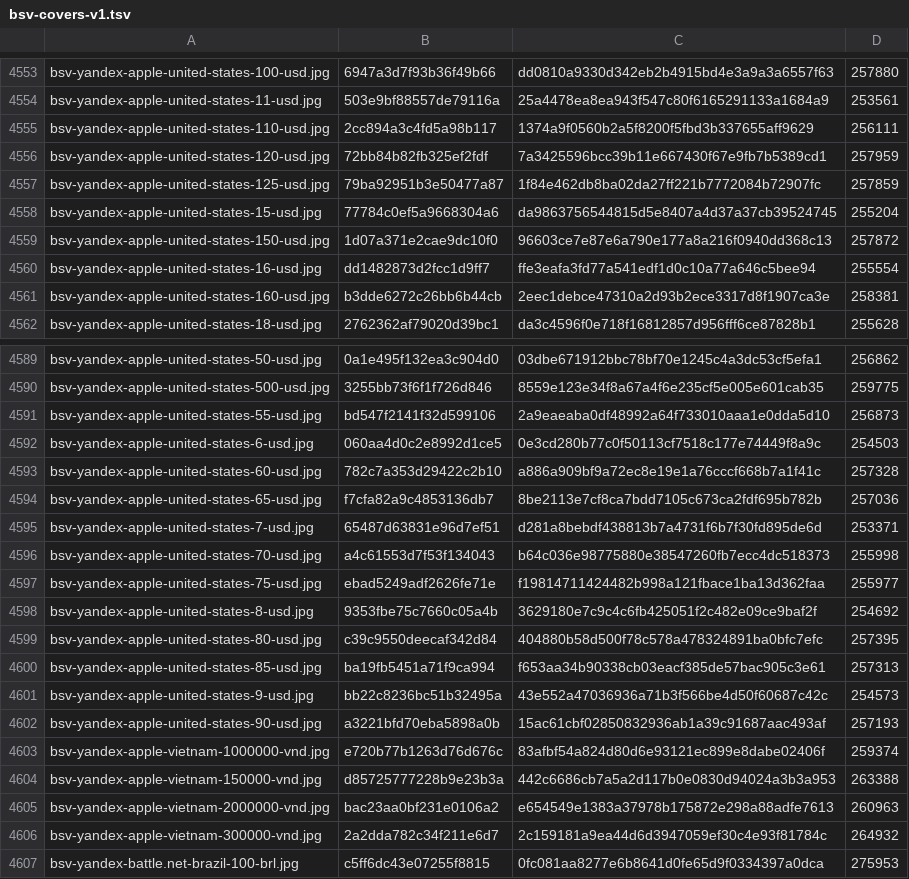
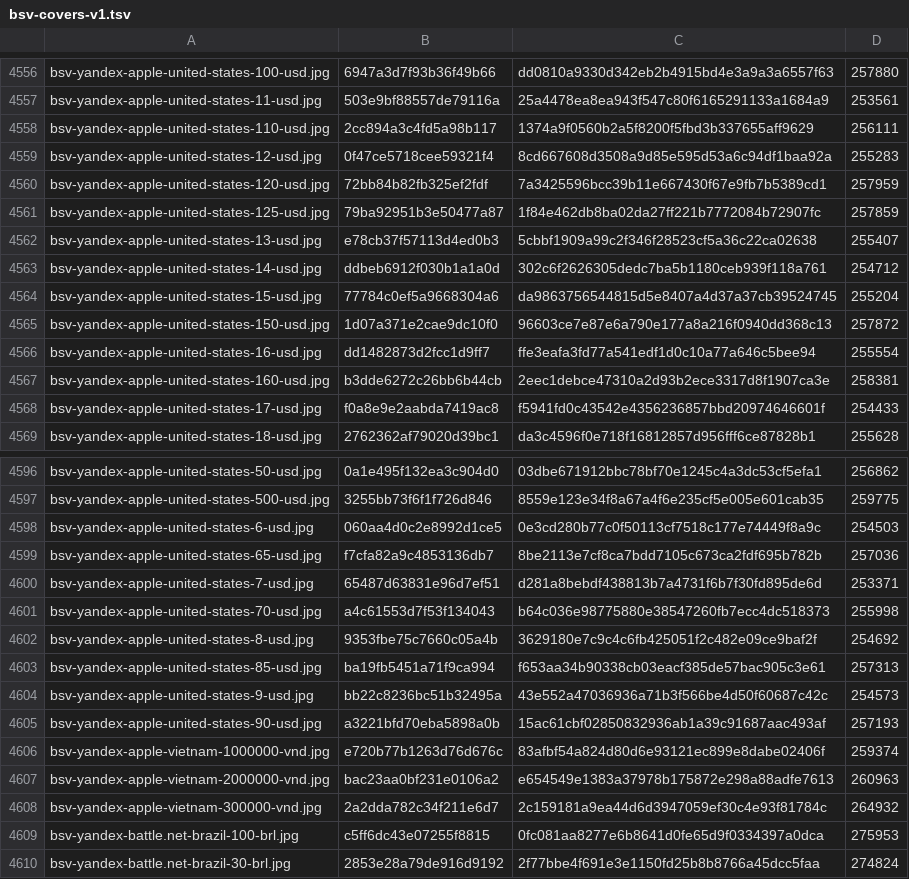
Before and after one commit to Rudwwe412/123, a TSV file: bsv-images-ym/bsv-covers-v1.tsv, drawn as a sheet; only a part is shown, gaps mark what is left out; the shorter side is filled out with more unchanged rows; removed rows and columns are numbered as before the commit, all else as after; the diff covers the shown part only; the diff names each change by its address in the sheet, - before the commit and + after, or states it on an @@ line.

```diff
--- a/bsv-images-ym/bsv-covers-v1.tsv
+++ b/bsv-images-ym/bsv-covers-v1.tsv
+row 4559: bsv-yandex-apple-united-states-12-usd.jpg | 0f47ce5718cee59321f4 | 8cd667608d3508a9d85e595d53a6c94df1baa92a | 255283
+row 4562: bsv-yandex-apple-united-states-13-usd.jpg | e78cb37f57113d4ed0b3 | 5cbbf1909a99c2f346f28523cf5a36c22ca02638 | 255407
+row 4563: bsv-yandex-apple-united-states-14-usd.jpg | ddbeb6912f030b1a1a0d | 302c6f2626305dedc7ba5b1180ceb939f118a761 | 254712
+row 4568: bsv-yandex-apple-united-states-17-usd.jpg | f0a8e9e2aabda7419ac8 | f5941fd0c43542e4356236857bbd20974646601f | 254433
-row 4591: bsv-yandex-apple-united-states-55-usd.jpg | bd547f2141f32d599106 | 2a9eaeaba0df48992a64f733010aaa1e0dda5d10 | 256873
-row 4593: bsv-yandex-apple-united-states-60-usd.jpg | 782c7a353d29422c2b10 | a886a909bf9a72ec8e19e1a76cccf668b7a1f41c | 257328
-row 4597: bsv-yandex-apple-united-states-75-usd.jpg | ebad5249adf2626fe71e | f19814711424482b998a121fbace1ba13d362faa | 255977
-row 4599: bsv-yandex-apple-united-states-80-usd.jpg | c39c9550deecaf342d84 | 404880b58d500f78c578a478324891ba0bfc7efc | 257395
-row 4604: bsv-yandex-apple-vietnam-150000-vnd.jpg | d85725777228b9e23b3a | 442c6686cb7a5a2d117b0e0830d94024a3b3a953 | 263388
```
Also changed, not shown: 18 added rows and 13 removed rows elsewhere in this file, 40 other files.
